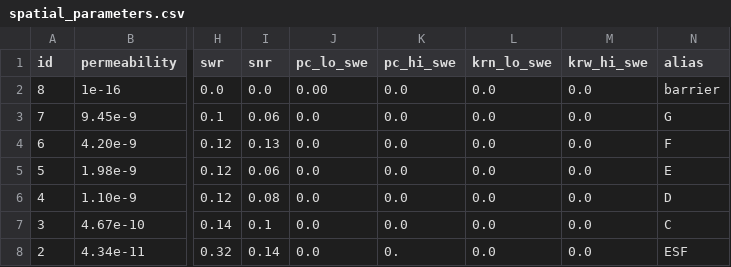
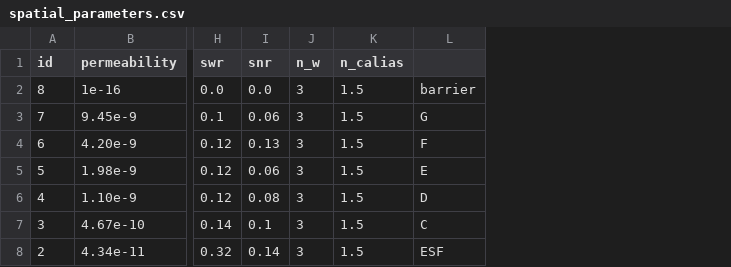
Before and after one commit to fluidflower/heriot-watt, a CSV file: spatial_parameters.csv, drawn as a sheet; only a part is shown, gaps mark what is left out; removed rows and columns are numbered as before the commit, all else as after; the diff names each change by its address in the sheet, - before the commit and + after, or states it on an @@ line.

Commit message:
Update spatial_parameters.csv

```diff
--- a/spatial_parameters.csv
+++ b/spatial_parameters.csv
-column J (pc_lo_swe), rows 2-8: 0.00 | 0.0 | 0.0 | 0.0 | 0.0 | 0.0 | 0.0
-column K (pc_hi_swe), rows 2-8: 0.0 | 0.0 | 0.0 | 0.0 | 0.0 | 0.0 | 0.
-column L (krn_lo_swe), rows 2-8: all 0.0
-column M (krw_hi_swe), rows 2-8: all 0.0
+column J (n_w), rows 2-8: all 3
+column K (n_calias), rows 2-8: all 1.5
-L1: alias
+L1: (empty)
```
